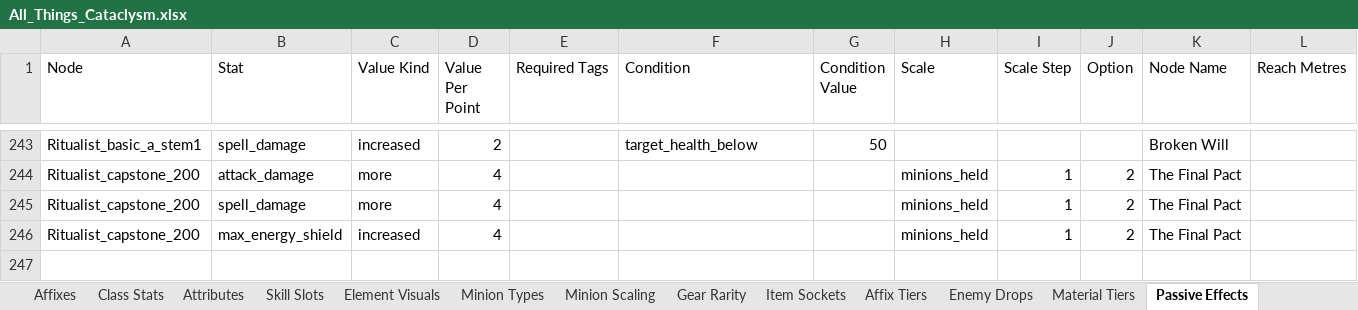
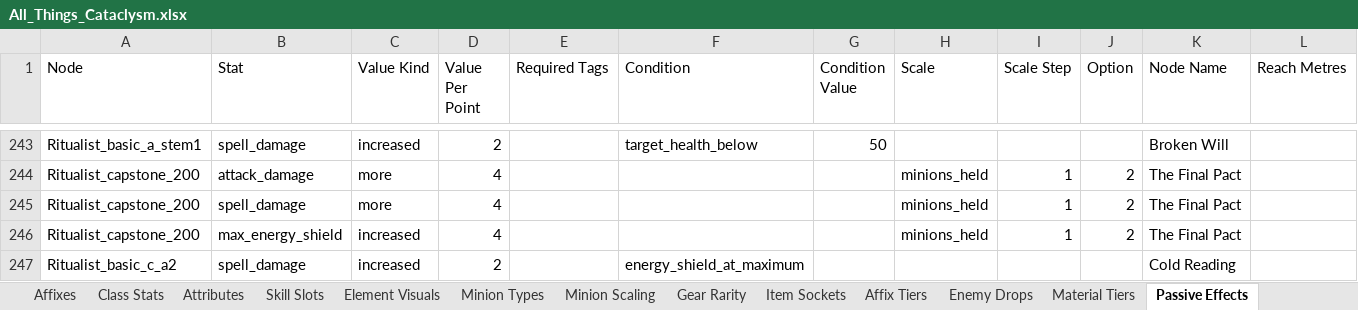
Before and after one commit to sdubois777/Cataclysm, an Excel workbook: docs/All_Things_Cataclysm.xlsx, sheet Passive Effects, drawn as a sheet; only a part is shown, gaps mark what is left out; values as stored, in another font and other column widths than the file's, no borders; the diff names each change by its address in the sheet, - before the commit and + after, or states it on an @@ line.

```diff
--- a/docs/All_Things_Cataclysm.xlsx (sheet Passive Effects)
+++ b/docs/All_Things_Cataclysm.xlsx (sheet Passive Effects)
+row 247: Ritualist_basic_c_a2 | spell_damage | increased | 2 |  | energy_shield_at_maximum |  |  |  |  | Cold Reading
```
Also changed, not shown: 7 other files.
